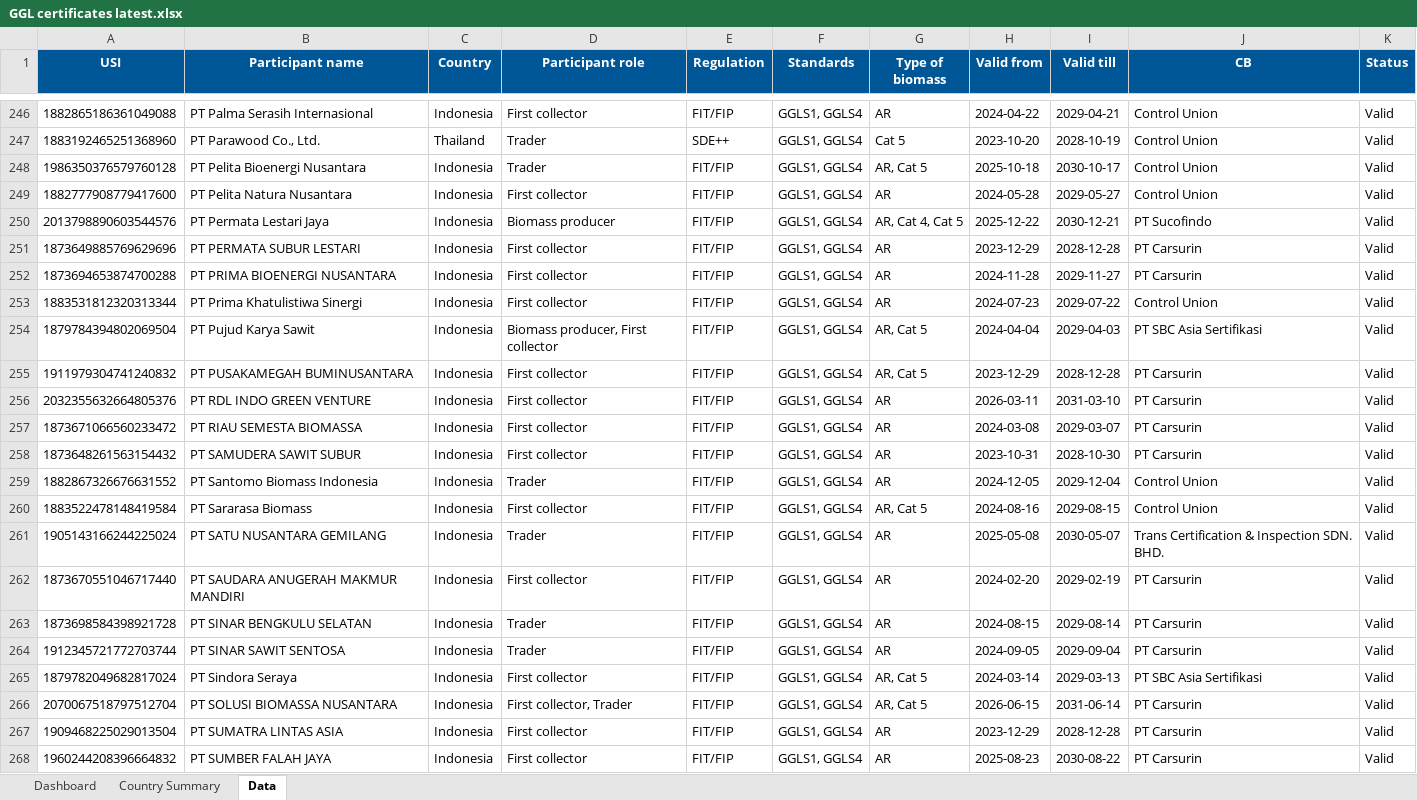
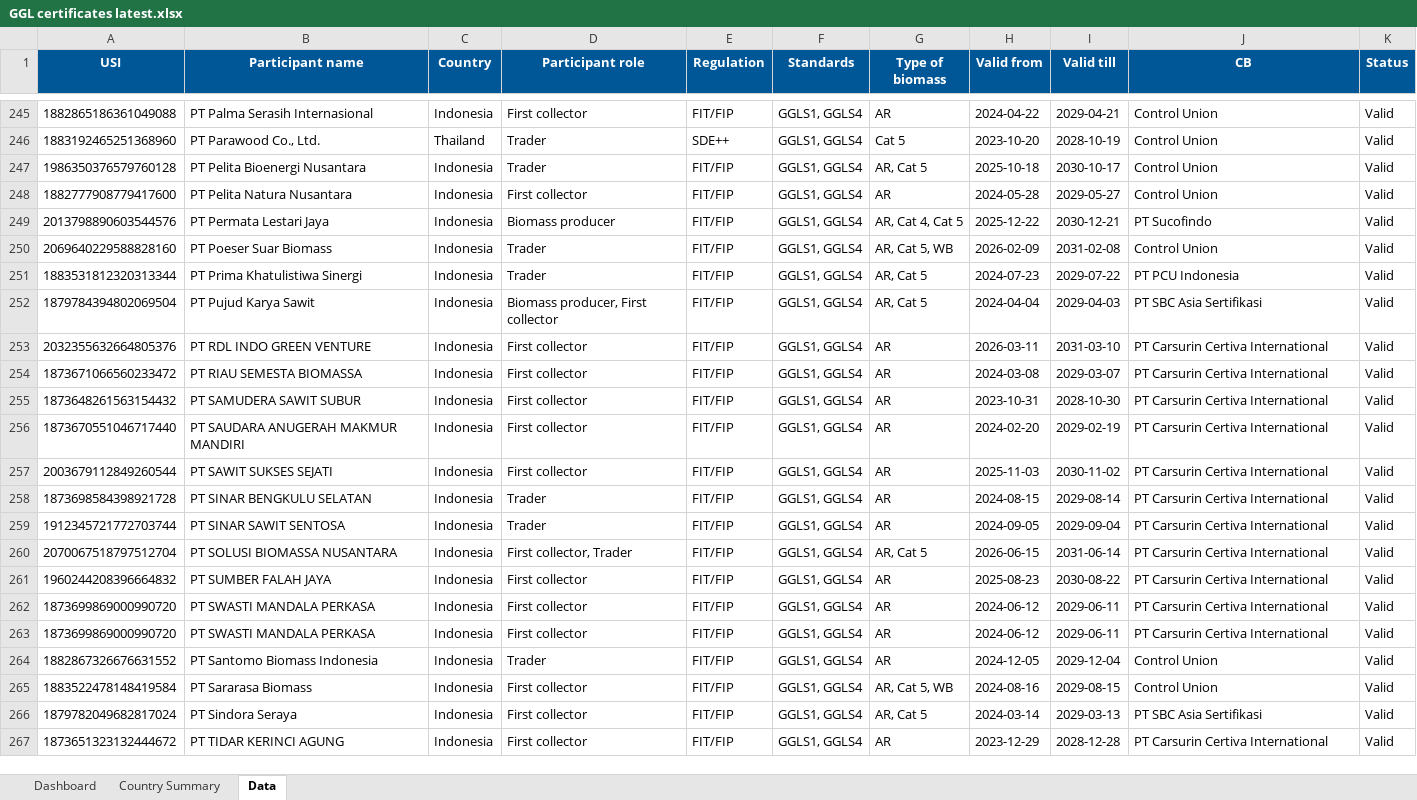
Before and after one commit to goodinternetuser7/certificate-scrapers, an Excel workbook: GGL/GGL certificates latest.xlsx, sheet Data, drawn as a sheet; only a part is shown, gaps mark what is left out; values as stored, in another font and other column widths than the file's, no borders; table styles not drawn; removed rows and columns are numbered as before the commit, all else as after; the diff covers the shown part only; the diff names each change by its address in the sheet, - before the commit and + after, or states it on an @@ line.

```diff
--- a/GGL/GGL certificates latest.xlsx (sheet Data)
+++ b/GGL/GGL certificates latest.xlsx (sheet Data)
-row 251: 1873649885769629696 | PT PERMATA SUBUR LESTARI | Indonesia | First collector | FIT/FIP | GGLS1, GGLS4 | AR | 2023-12-29 | 2028-12-28 | PT Carsurin | Valid
-row 252: 1873694653874700288 | PT PRIMA BIOENERGI NUSANTARA | Indonesia | First collector | FIT/FIP | GGLS1, GGLS4 | AR | 2024-11-28 | 2029-11-27 | PT Carsurin | Valid
+row 250: 2069640229588828160 | PT Poeser Suar Biomass | Indonesia | Trader | FIT/FIP | GGLS1, GGLS4 | AR, Cat 5, WB | 2026-02-09 | 2031-02-08 | Control Union | Valid
-D251 (Participant role): First collector
+D251 (Participant role): Trader
-G251 (Type of biomass): AR
+G251 (Type of biomass): AR, Cat 5
-J251 (CB): Control Union
+J251 (CB): PT PCU Indonesia
-row 255: 1911979304741240832 | PT PUSAKAMEGAH BUMINUSANTARA | Indonesia | First collector | FIT/FIP | GGLS1, GGLS4 | AR, Cat 5 | 2023-12-29 | 2028-12-28 | PT Carsurin | Valid
-J253:J255 (CB): PT Carsurin
+J253:J255 (CB): PT Carsurin Certiva International
+row 256: 1873670551046717440 | PT SAUDARA ANUGERAH MAKMUR MANDIRI | Indonesia | First collector | FIT/FIP | GGLS1, GGLS4 | AR | 2024-02-20 | 2029-02-19 | PT Carsurin Certiva International | Valid
+row 257: 2003679112849260544 | PT SAWIT SUKSES SEJATI | Indonesia | First collector | FIT/FIP | GGLS1, GGLS4 | AR | 2025-11-03 | 2030-11-02 | PT Carsurin Certiva International | Valid
+row 258: 1873698584398921728 | PT SINAR BENGKULU SELATAN | Indonesia | Trader | FIT/FIP | GGLS1, GGLS4 | AR | 2024-08-15 | 2029-08-14 | PT Carsurin Certiva International | Valid
+row 259: 1912345721772703744 | PT SINAR SAWIT SENTOSA | Indonesia | Trader | FIT/FIP | GGLS1, GGLS4 | AR | 2024-09-05 | 2029-09-04 | PT Carsurin Certiva International | Valid
+row 260: 2070067518797512704 | PT SOLUSI BIOMASSA NUSANTARA | Indonesia | First collector, Trader | FIT/FIP | GGLS1, GGLS4 | AR, Cat 5 | 2026-06-15 | 2031-06-14 | PT Carsurin Certiva International | Valid
+row 261: 1960244208396664832 | PT SUMBER FALAH JAYA | Indonesia | First collector | FIT/FIP | GGLS1, GGLS4 | AR | 2025-08-23 | 2030-08-22 | PT Carsurin Certiva International | Valid
+row 262: 1873699869000990720 | PT SWASTI MANDALA PERKASA | Indonesia | First collector | FIT/FIP | GGLS1, GGLS4 | AR | 2024-06-12 | 2029-06-11 | PT Carsurin Certiva International | Valid
+row 263: 1873699869000990720 | PT SWASTI MANDALA PERKASA | Indonesia | First collector | FIT/FIP | GGLS1, GGLS4 | AR | 2024-06-12 | 2029-06-11 | PT Carsurin Certiva International | Valid
-G265 (Type of biomass): AR, Cat 5
+G265 (Type of biomass): AR, Cat 5, WB
-row 261: 1905143166244225024 | PT SATU NUSANTARA GEMILANG | Indonesia | Trader | FIT/FIP | GGLS1, GGLS4 | AR | 2025-05-08 | 2030-05-07 | Trans Certification & Inspection SDN. BHD. | Valid
-row 262: 1873670551046717440 | PT SAUDARA ANUGERAH MAKMUR MANDIRI | Indonesia | First collector | FIT/FIP | GGLS1, GGLS4 | AR | 2024-02-20 | 2029-02-19 | PT Carsurin | Valid
-row 263: 1873698584398921728 | PT SINAR BENGKULU SELATAN | Indonesia | Trader | FIT/FIP | GGLS1, GGLS4 | AR | 2024-08-15 | 2029-08-14 | PT Carsurin | Valid
-row 264: 1912345721772703744 | PT SINAR SAWIT SENTOSA | Indonesia | Trader | FIT/FIP | GGLS1, GGLS4 | AR | 2024-09-05 | 2029-09-04 | PT Carsurin | Valid
-row 266: 2070067518797512704 | PT SOLUSI BIOMASSA NUSANTARA | Indonesia | First collector, Trader | FIT/FIP | GGLS1, GGLS4 | AR, Cat 5 | 2026-06-15 | 2031-06-14 | PT Carsurin | Valid
-A267 (USI): 1909468225029013504
+A267 (USI): 1873651323132444672
-B267 (Participant name): PT SUMATRA LINTAS ASIA
+B267 (Participant name): PT TIDAR KERINCI AGUNG
-J267 (CB): PT Carsurin
+J267 (CB): PT Carsurin Certiva International
-row 268: 1960244208396664832 | PT SUMBER FALAH JAYA | Indonesia | First collector | FIT/FIP | GGLS1, GGLS4 | AR | 2025-08-23 | 2030-08-22 | PT Carsurin | Valid
```
Also changed, not shown: 67 added rows, 58 removed rows, 54 moved rows and 135 edited cells elsewhere in this sheet, sheet Country Summary, sheet Dashboard, 4 other files.
